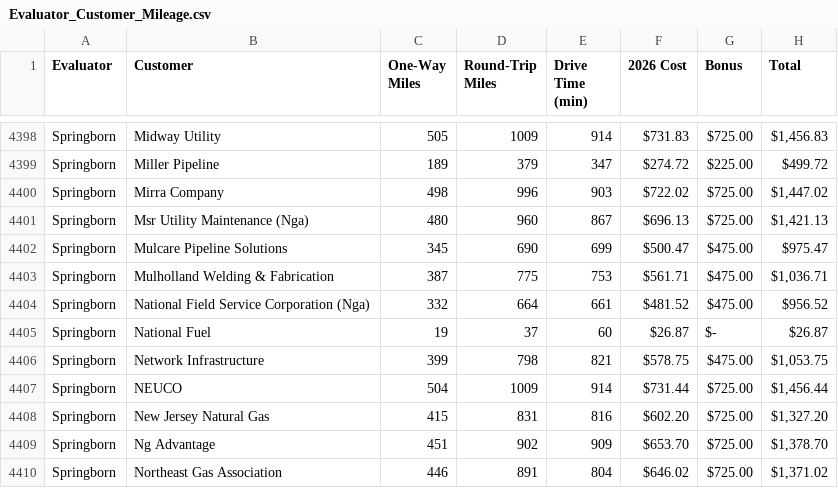
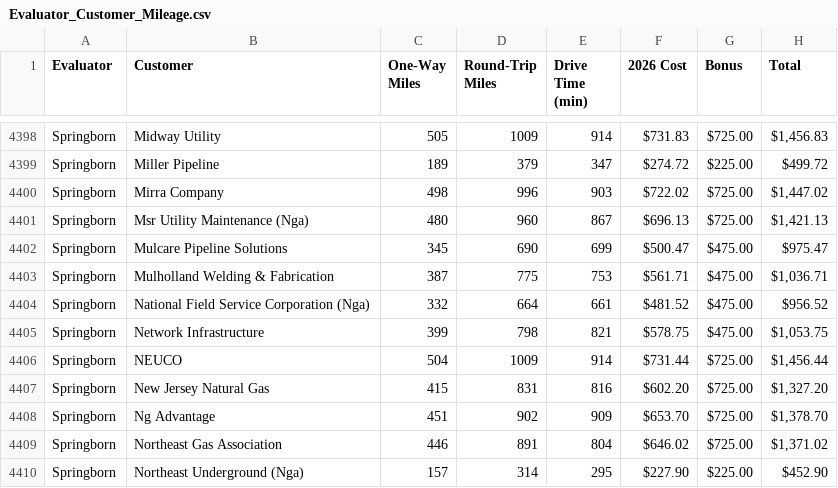
Before and after one commit to coreman09/Streamlit-Evaluator-Application, a CSV file: Evaluator_Customer_Mileage.csv, drawn as a sheet; only a part is shown, gaps mark what is left out; the shorter side is filled out with more unchanged rows; the diff names each change by its address in the sheet, - before the commit and + after, or states it on an @@ line.

Commit message:
Update Evaluator_Customer_Mileage.csv

```diff
--- a/Evaluator_Customer_Mileage.csv
+++ b/Evaluator_Customer_Mileage.csv
-row 4405: Springborn | National Fuel | 19 | 37 | 60 | $26.87 | $- | $26.87
```
